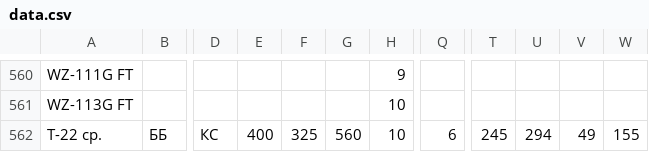
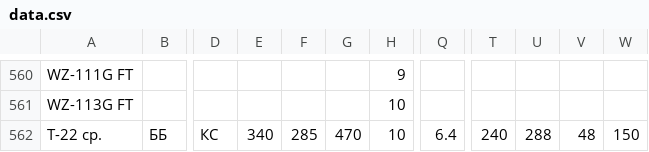
Before and after one commit to GSgamesstudio/landing, a CSV file: tankswars/data.csv, drawn as a sheet; only a part is shown, gaps mark what is left out; the diff names each change by its address in the sheet, - before the commit and + after, or states it on an @@ line.

```diff
--- a/tankswars/data.csv
+++ b/tankswars/data.csv
-E562: 400
+E562: 340
-F562: 325
+F562: 285
-G562: 560
+G562: 470
-Q562: 6
+Q562: 6.4
-T562: 245
+T562: 240
-U562: 294
+U562: 288
-V562: 49
+V562: 48
-W562: 155
+W562: 150
```
Also changed, not shown: 3 other files.
